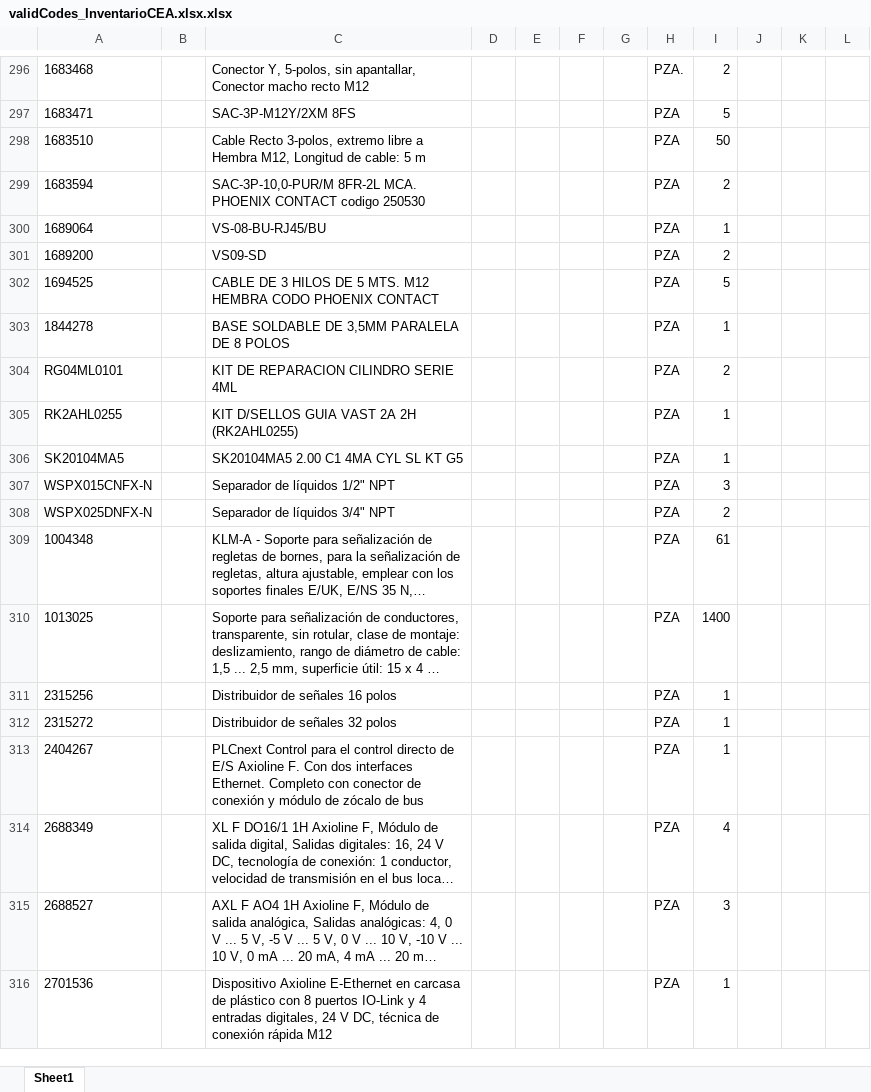
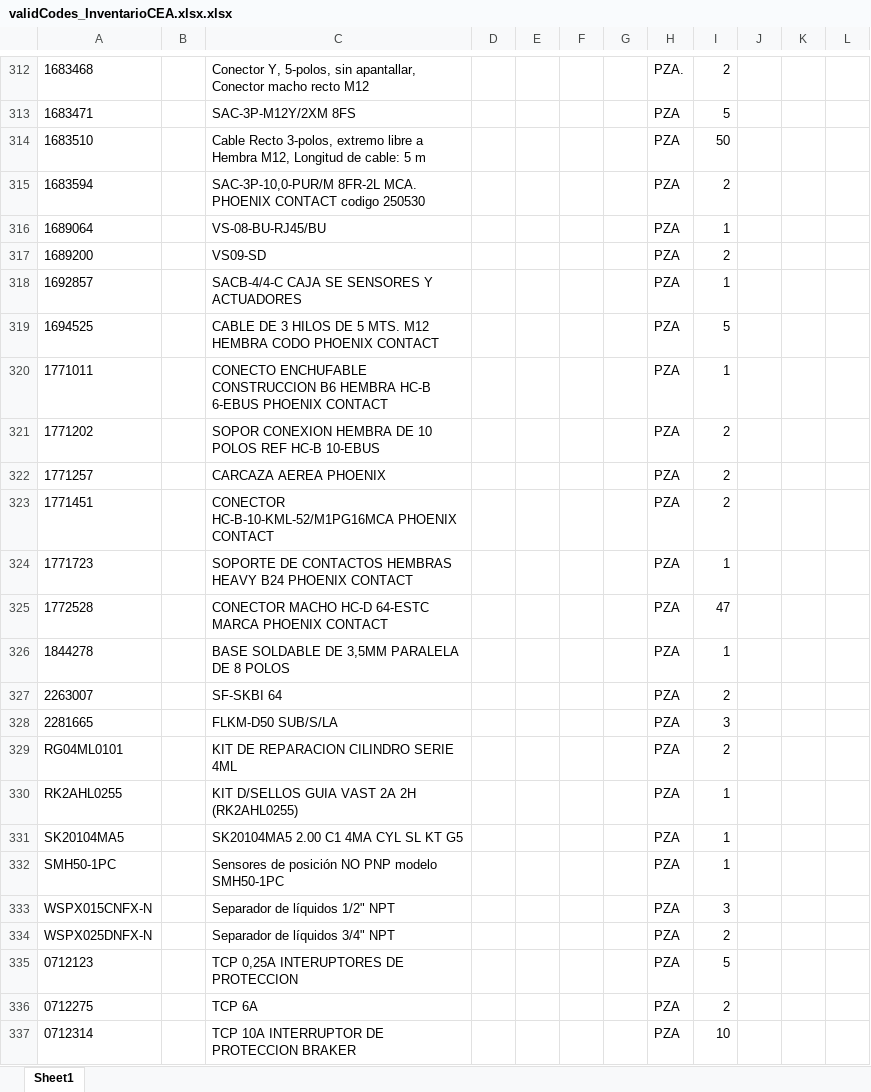
Before and after one commit to Terr0514/existenciasApp, an Excel workbook: validCodes/validCodes_InventarioCEA.xlsx.xlsx, sheet Sheet1, drawn as a sheet; only a part is shown, gaps mark what is left out; the shorter side is filled out with more unchanged rows; long unchanged cells end in …; values as stored, in another font and other column widths than the file's, no borders; the diff covers the shown part only; the diff names each change by its address in the sheet, - before the commit and + after, or states it on an @@ line.

```diff
--- a/validCodes/validCodes_InventarioCEA.xlsx.xlsx (sheet Sheet1)
+++ b/validCodes/validCodes_InventarioCEA.xlsx.xlsx (sheet Sheet1)
+row 318: 1692857 |  | SACB-4/4-C CAJA SE SENSORES Y ACTUADORES |  |  |  |  | PZA | 1
+row 320: 1771011 |  | CONECTO ENCHUFABLE CONSTRUCCION B6 HEMBRA HC-B 6-EBUS PHOENIX CONTACT |  |  |  |  | PZA | 1
+row 321: 1771202 |  | SOPOR CONEXION HEMBRA DE 10 POLOS REF HC-B 10-EBUS |  |  |  |  | PZA | 2
+row 322: 1771257 |  | CARCAZA AEREA PHOENIX |  |  |  |  | PZA | 2
+row 323: 1771451 |  | CONECTOR HC-B-10-KML-52/M1PG16MCA PHOENIX CONTACT |  |  |  |  | PZA | 2
+row 324: 1771723 |  | SOPORTE DE CONTACTOS HEMBRAS HEAVY B24 PHOENIX CONTACT |  |  |  |  | PZA | 1
+row 325: 1772528 |  | CONECTOR MACHO HC-D 64-ESTC MARCA PHOENIX CONTACT |  |  |  |  | PZA | 47
+row 327: 2263007 |  | SF-SKBI 64 |  |  |  |  | PZA | 2
+row 328: 2281665 |  | FLKM-D50 SUB/S/LA |  |  |  |  | PZA | 3
+row 332: SMH50-1PC |  | Sensores de posición NO PNP modelo SMH50-1PC |  |  |  |  | PZA | 1
+row 335: 0712123 |  | TCP 0,25A INTERUPTORES DE PROTECCION |  |  |  |  | PZA | 5
+row 336: 0712275 |  | TCP 6A |  |  |  |  | PZA | 2
+row 337: 0712314 |  | TCP 10A INTERRUPTOR DE PROTECCION BRAKER |  |  |  |  | PZA | 10
```
Also changed, not shown: 206 added rows, 12 removed rows and 8 edited cells elsewhere in this sheet, excel/Phoenix.xlsx, excel/Pilz.XLSX, 37 other files.
